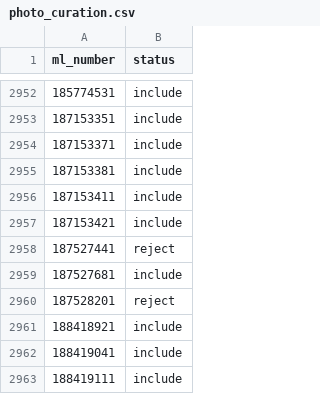
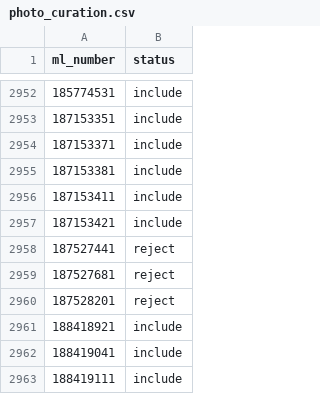
Before and after one commit to eartigau/wazo, a CSV file: wazo_codes/photo_curation.csv, drawn as a sheet; only a part is shown, gaps mark what is left out.

```diff
--- a/wazo_codes/photo_curation.csv
+++ b/wazo_codes/photo_curation.csv
@@ -2958,3 +2958,3 @@ ml_number,status
 187527441,reject
-187527681,include
+187527681,reject
 187528201,reject
```
Also changed, not shown: 7 other files.
